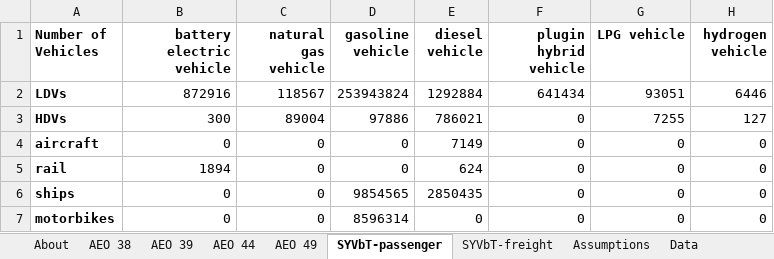
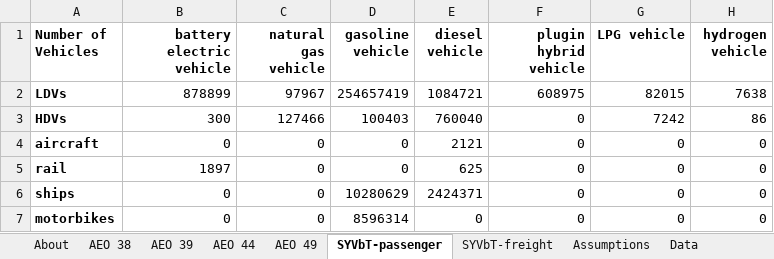
Before and after one commit to EnergyInnovation/eps-kentucky, an Excel workbook: InputData/trans/TTS/Transportation Technology Shareweights.xlsx, sheet SYVbT-passenger, drawn as a sheet; values as stored, in another font and other column widths than the file's, no borders; the diff names each change by its address in the sheet, - before the commit and + after, or states it on an @@ line.

```diff
--- a/InputData/trans/TTS/Transportation Technology Shareweights.xlsx (sheet SYVbT-passenger)
+++ b/InputData/trans/TTS/Transportation Technology Shareweights.xlsx (sheet SYVbT-passenger)
-B2 (battery electric vehicle): 872916
+B2 (battery electric vehicle): 878899
-C2 (natural gas vehicle): 118567
+C2 (natural gas vehicle): 97967
-D2 (gasoline vehicle): 253943824
+D2 (gasoline vehicle): 254657419
-E2 (diesel vehicle): 1292884
+E2 (diesel vehicle): 1084721
-F2 (plugin hybrid vehicle): 641434
+F2 (plugin hybrid vehicle): 608975
-G2 (LPG vehicle): 93051
+G2 (LPG vehicle): 82015
-H2 (hydrogen vehicle): 6446
+H2 (hydrogen vehicle): 7638
-C3 (natural gas vehicle): 89004
+C3 (natural gas vehicle): 127466
-D3 (gasoline vehicle): 97886
+D3 (gasoline vehicle): 100403
-E3 (diesel vehicle): 786021
+E3 (diesel vehicle): 760040
-G3 (LPG vehicle): 7255
+G3 (LPG vehicle): 7242
-H3 (hydrogen vehicle): 127
+H3 (hydrogen vehicle): 86
-E4 (diesel vehicle): 7149
+E4 (diesel vehicle): 2121
-B5 (battery electric vehicle): 1894
+B5 (battery electric vehicle): 1897
-E5 (diesel vehicle): 624
+E5 (diesel vehicle): 625
-D6 (gasoline vehicle): 9854565
+D6 (gasoline vehicle): 10280629
-E6 (diesel vehicle): 2850435
+E6 (diesel vehicle): 2424371
```
Also changed, not shown: sheet Data, sheet Assumptions, sheet TTS-HDVs-frgt, sheet TTS-HDVs-psgr, sheet TTS-LDVs-frgt, sheet TTS-LDVs-psgr, 10 more sheets, formulas that keep their value, charts or pictures, InputData/elec/BGDPbES/BAU Guaranteed Dispatch Perc by Elec Source.xlsx, InputData/trans/BRZSPbS/BAU Required ZEV Sales Perc by Subregion.xlsx, 54 other files.
